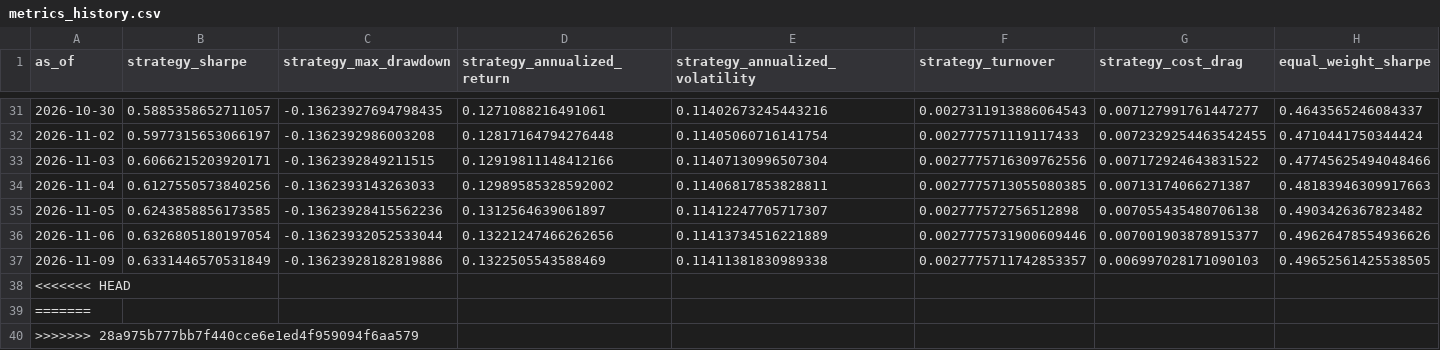
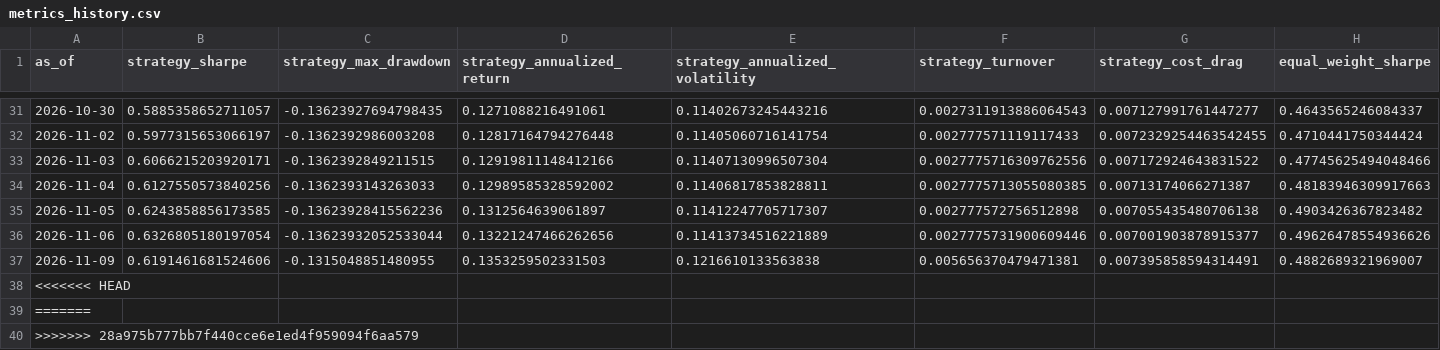
Before and after one commit to shrishaanth/Syntropy, a CSV file: data/outputs/history/metrics_history.csv, drawn as a sheet; only a part is shown, gaps mark what is left out; the diff covers the shown part only; the diff names each change by its address in the sheet, - before the commit and + after, or states it on an @@ line.

```diff
--- a/data/outputs/history/metrics_history.csv
+++ b/data/outputs/history/metrics_history.csv
-B37 (strategy_sharpe): 0.6331446570531849
+B37 (strategy_sharpe): 0.6191461681524606
-C37 (strategy_max_drawdown): -0.13623928182819886
+C37 (strategy_max_drawdown): -0.1315048851480955
-D37 (strategy_annualized_return): 0.1322505543588469
+D37 (strategy_annualized_return): 0.1353259502331503
-E37 (strategy_annualized_volatility): 0.11411381830989338
+E37 (strategy_annualized_volatility): 0.1216610133563838
-F37 (strategy_turnover): 0.0027775711742853357
+F37 (strategy_turnover): 0.005656370479471381
-G37 (strategy_cost_drag): 0.006997028171090103
+G37 (strategy_cost_drag): 0.007395858594314491
-H37 (equal_weight_sharpe): 0.49652561425538505
+H37 (equal_weight_sharpe): 0.4882689321969007
```
Also changed, not shown: 3 edited cells elsewhere in this file, 3 other files.
